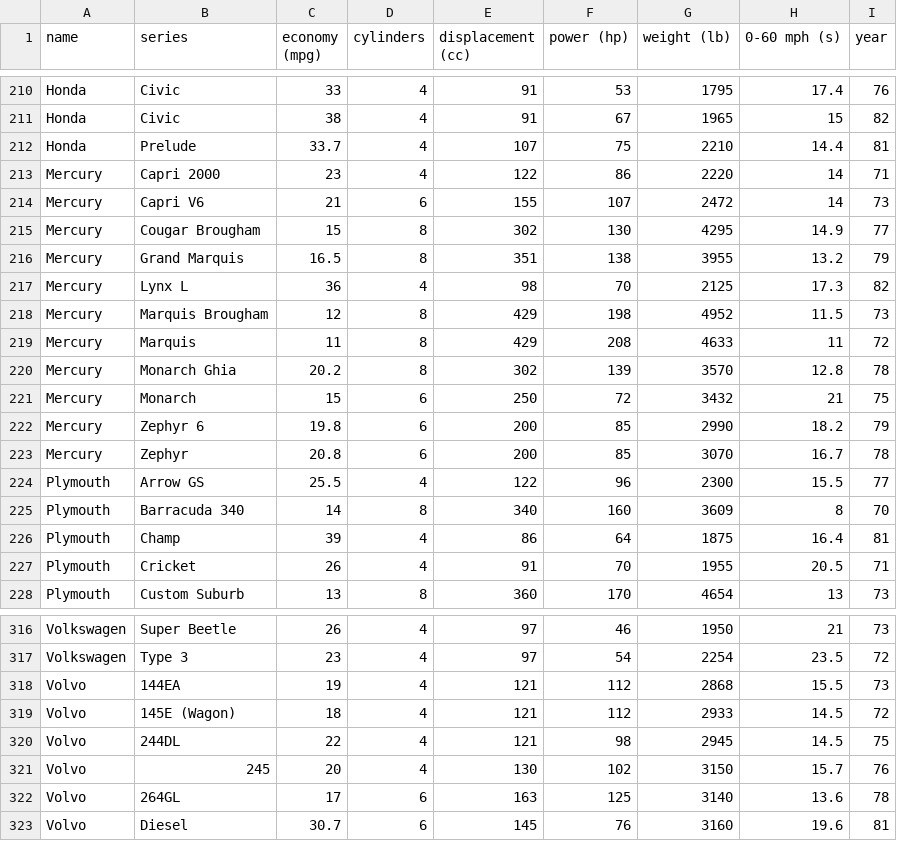
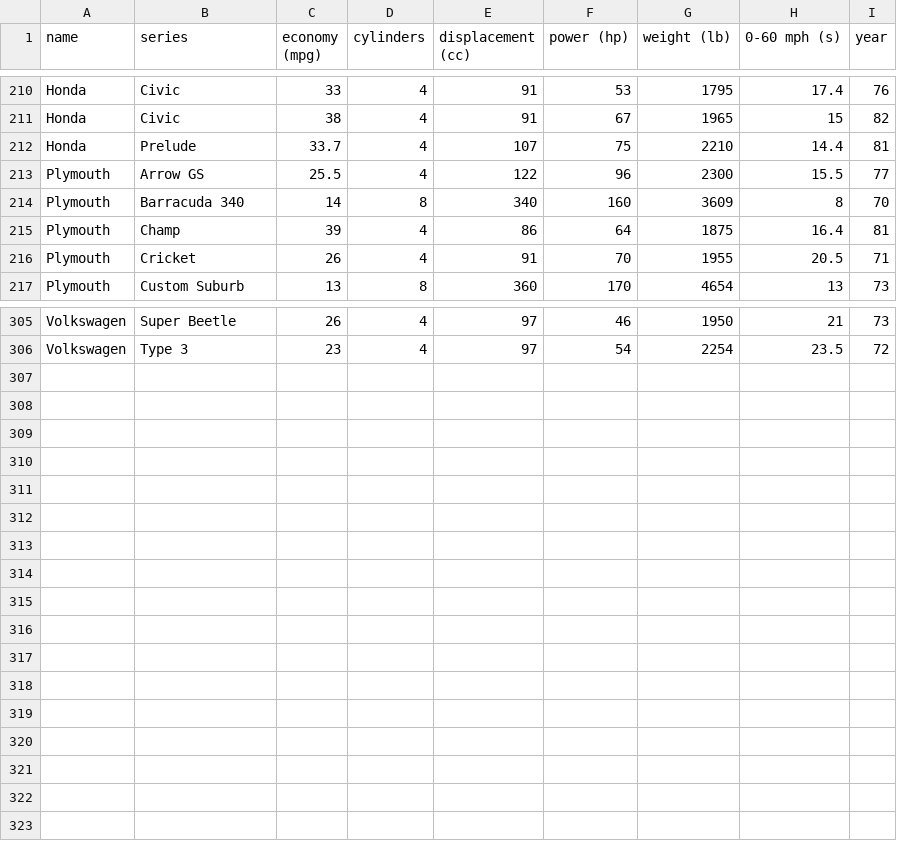
Before and after one commit to yxwxw/homepage.github.io, a CSV file: cars.csv, drawn as a sheet; only a part is shown, gaps mark what is left out.

Commit message:
Update cars.csv

```diff
--- a/cars.csv
+++ b/cars.csv
@@ -212,13 +212,2 @@ Honda,Civic,38,4,91,67,1965,15,82
 Honda,Prelude,33.7,4,107,75,2210,14.4,81
-Mercury,Capri 2000,23,4,122,86,2220,14,71
-Mercury,Capri V6,21,6,155,107,2472,14,73
-Mercury,Cougar Brougham,15,8,302,130,4295,14.9,77
-Mercury,Grand Marquis,16.5,8,351,138,3955,13.2,79
-Mercury,Lynx L,36,4,98,70,2125,17.3,82
-Mercury,Marquis Brougham,12,8,429,198,4952,11.5,73
-Mercury,Marquis,11,8,429,208,4633,11,72
-Mercury,Monarch Ghia,20.2,8,302,139,3570,12.8,78
-Mercury,Monarch,15,6,250,72,3432,21,75
-Mercury,Zephyr 6,19.8,6,200,85,2990,18.2,79
-Mercury,Zephyr,20.8,6,200,85,3070,16.7,78
 Plymouth,Arrow GS,25.5,4,122,96,2300,15.5,77
@@ -317,7 +306 @@ Volkswagen,Super Beetle,26,4,97,46,1950,21,73
 Volkswagen,Type 3,23,4,97,54,2254,23.5,72
-Volvo,144EA,19,4,121,112,2868,15.5,73
-Volvo,145E (Wagon),18,4,121,112,2933,14.5,72
-Volvo,244DL,22,4,121,98,2945,14.5,75
-Volvo,245,20,4,130,102,3150,15.7,76
-Volvo,264GL,17,6,163,125,3140,13.6,78
-Volvo,Diesel,30.7,6,145,76,3160,19.6,81
```
